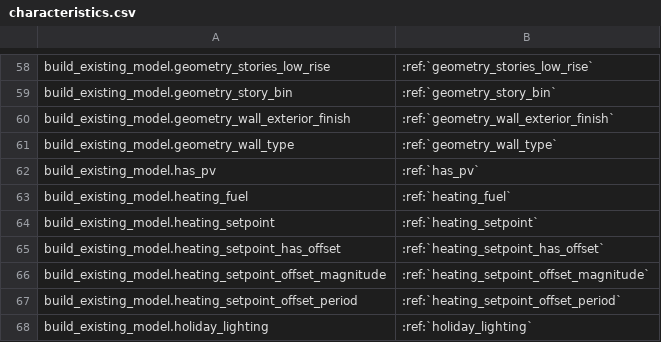
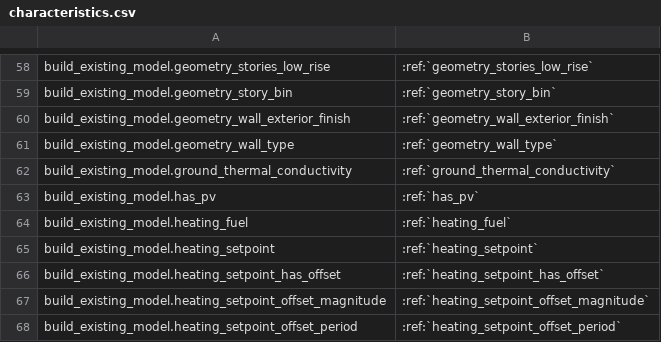
Before and after one commit to NREL/resstock, a CSV file: docs/read_the_docs/source/workflow_outputs/csv_tables/characteristics.csv, drawn as a sheet; only a part is shown, gaps mark what is left out; the shorter side is filled out with more unchanged rows; the diff names each change by its address in the sheet, - before the commit and + after, or states it on an @@ line.

```diff
--- a/docs/read_the_docs/source/workflow_outputs/csv_tables/characteristics.csv
+++ b/docs/read_the_docs/source/workflow_outputs/csv_tables/characteristics.csv
+row 62: build_existing_model.ground_thermal_conductivity | :ref:`ground_thermal_conductivity`
```
Also changed, not shown: 13 other files.
